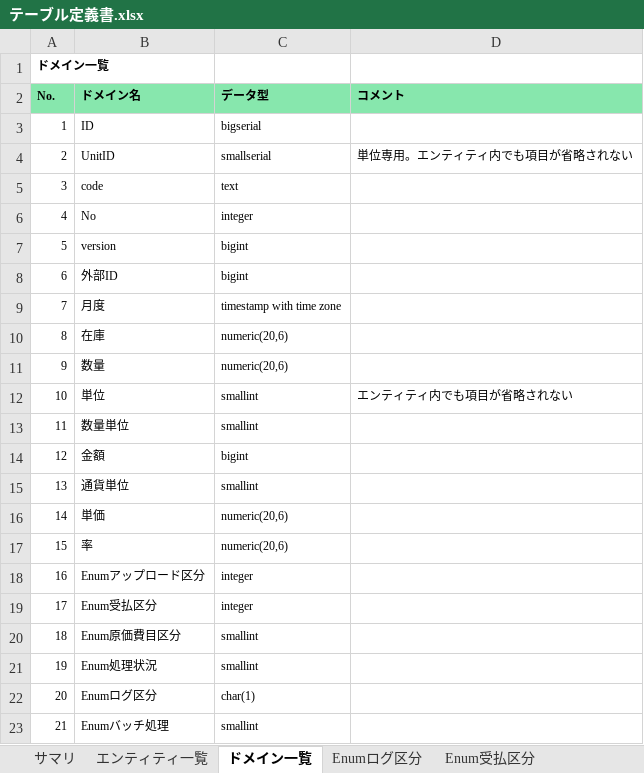
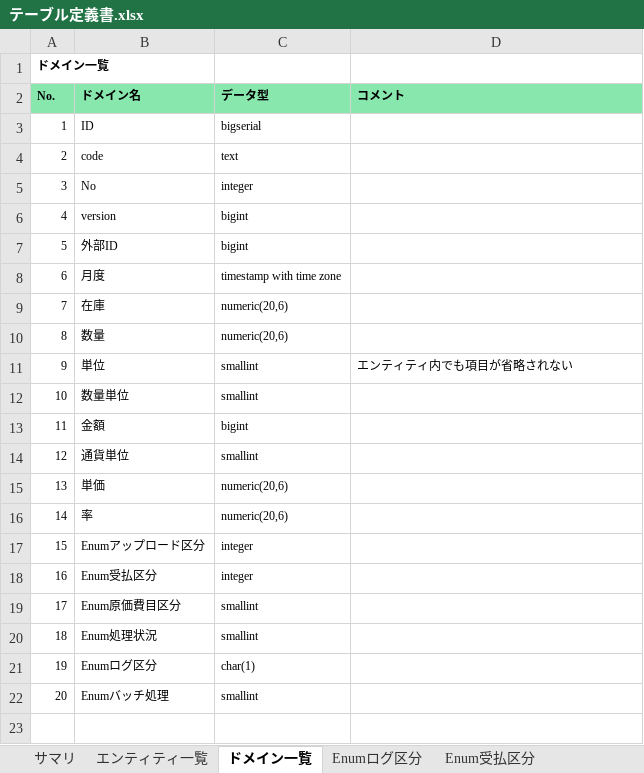
Before and after one commit to Moiterika/teckbookfest16-sample, an Excel workbook: doc/テーブル定義書.xlsx, sheet ドメイン一覧, drawn as a sheet; values as stored, in another font and other column widths than the file's, no borders; removed rows and columns are numbered as before the commit, all else as after; the diff names each change by its address in the sheet, - before the commit and + after, or states it on an @@ line.

```diff
--- a/doc/テーブル定義書.xlsx (sheet ドメイン一覧)
+++ b/doc/テーブル定義書.xlsx (sheet ドメイン一覧)
-row 4: 2 | UnitID | smallserial | 単位専用。エンティティ内でも項目が省略されない
@@ column A (No.) renumbered from row 4 down @@
```
Also changed, not shown: sheet 単位, sheet gorp_migrations, sheet Enumログ区分, sheet リソース変更履歴_アップロード時, sheet ログ_アップロード時, sheet ログ_画面操作時, 13 more sheets, 51 other files.
